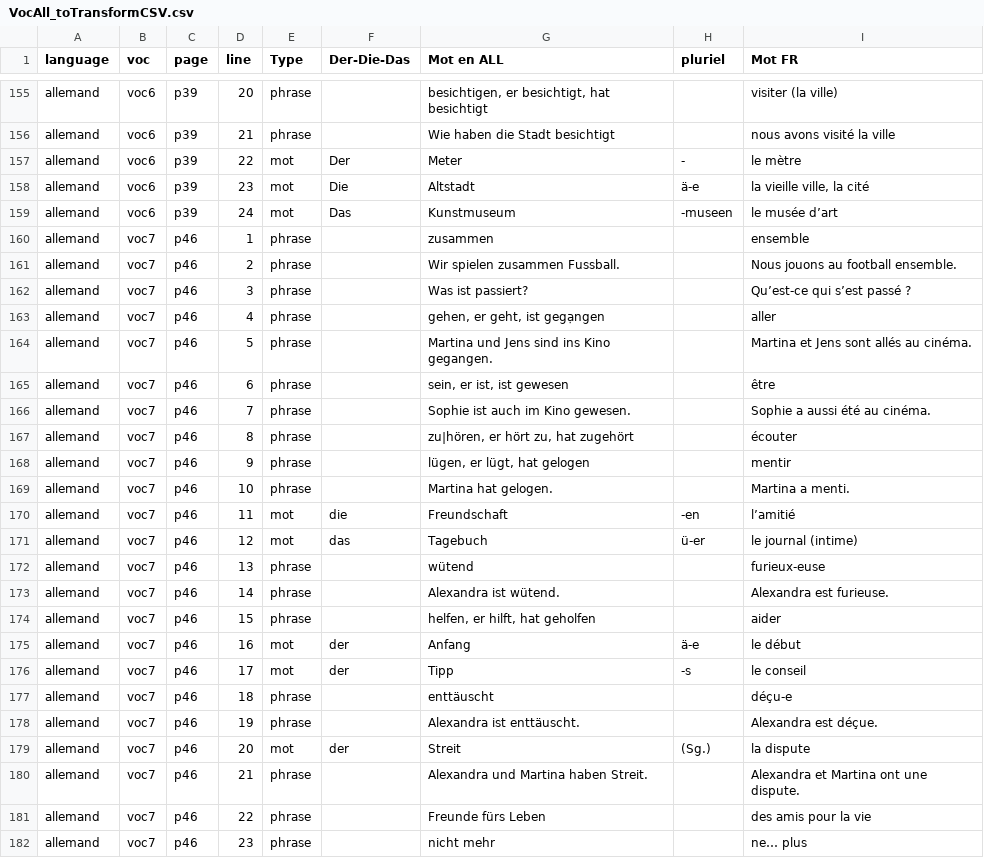
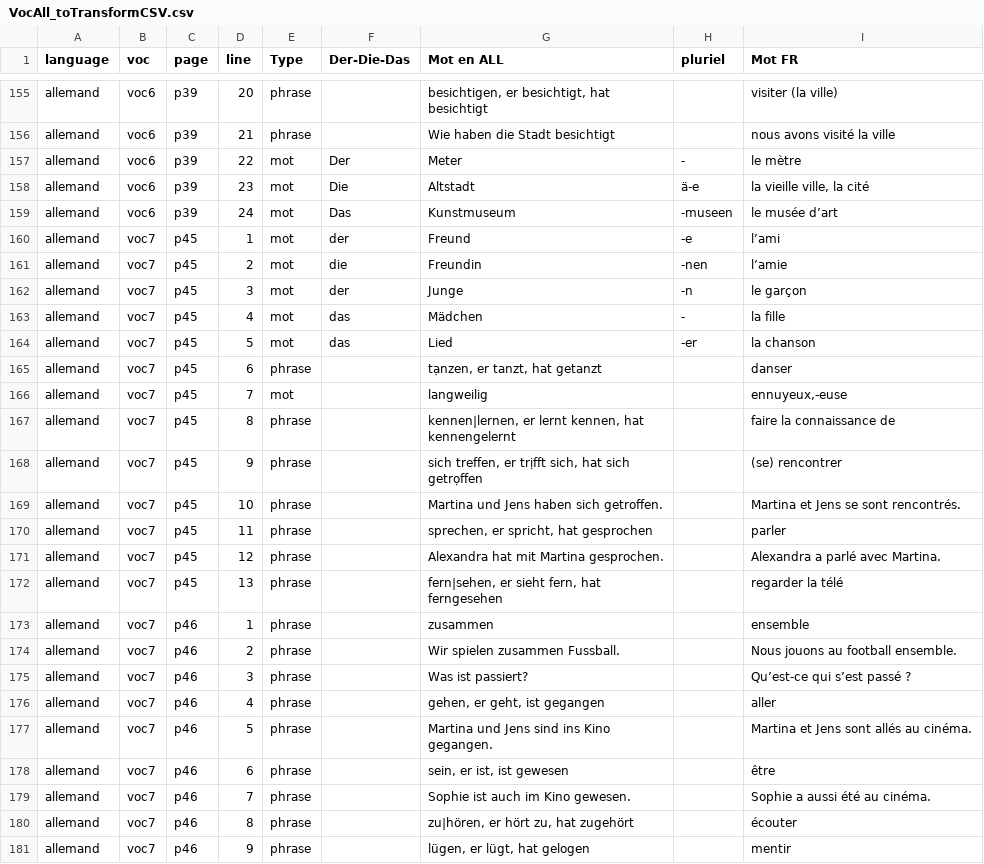
Before and after one commit to Iyaka25747/apprendreList, a CSV file: VocAll_toTransformCSV.csv, drawn as a sheet; only a part is shown, gaps mark what is left out; the shorter side is filled out with more unchanged rows.

```diff
--- a/VocAll_toTransformCSV.csv
+++ b/VocAll_toTransformCSV.csv
@@ -159,2 +159,15 @@ allemand;voc6;p39;23;mot;Die;Altstadt;ä-e;la vieille ville, la cité
 allemand;voc6;p39;24;mot;Das;Kunstmuseum;-museen;le musée d’art
+allemand;voc7;p45;1;mot;der;Freund;-e;l’ami
+allemand;voc7;p45;2;mot;die;Freundin;-nen;l’amie
+allemand;voc7;p45;3;mot;der;Junge;-n;le garçon
+allemand;voc7;p45;4;mot;das;Mädchen;-;la fille
+allemand;voc7;p45;5;mot;das;Lied;-er;la chanson
+allemand;voc7;p45;6;phrase;;tạnzen, er tanzt, hat getanzt;;danser
+allemand;voc7;p45;7;mot;;langweilig;;ennuyeux,-euse
+allemand;voc7;p45;8;phrase;;kennen|lernen, er lernt kennen, hat kennengelernt;;faire la connaissance de
+allemand;voc7;p45;9;phrase;;sich treffen, er trịfft sich, hat sich getrọffen;;(se) rencontrer
+allemand;voc7;p45;10;phrase;;Martina und Jens haben sich getroffen.;;Martina et Jens se sont rencontrés.
+allemand;voc7;p45;11;phrase;;sprechen, er spricht, hat gesprochen;;parler
+allemand;voc7;p45;12;phrase;;Alexandra hat mit Martina gesprochen.;;Alexandra a parlé avec Martina.
+allemand;voc7;p45;13;phrase;;fern|sehen, er sieht fern, hat ferngesehen;;regarder la télé
 allemand;voc7;p46;1;phrase;;zusammen;;ensemble
@@ -162,3 +175,3 @@ allemand;voc7;p46;2;phrase;;Wir spielen zusammen Fussball.;;Nous jouons au footb
 allemand;voc7;p46;3;phrase;;Was ist passiert?;;Qu’est-ce qui s’est passé ?
-allemand;voc7;p46;4;phrase;;gehen, er geht, ist gegạngen;;aller
+allemand;voc7;p46;4;phrase;;gehen, er geht, ist gegangen;;aller
 allemand;voc7;p46;5;phrase;;Martina und Jens sind ins Kino gegangen.;;Martina et Jens sont allés au cinéma.
```
Also changed, not shown: 8 other files.
